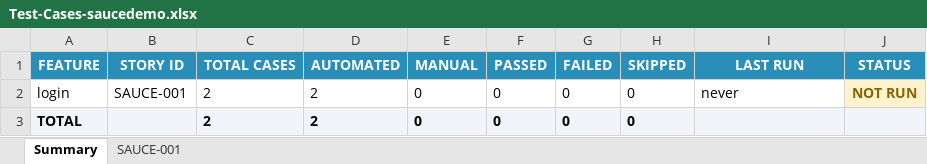
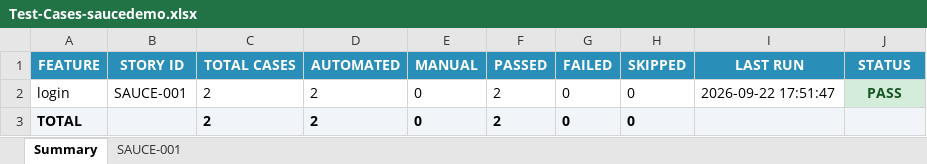
Before and after one commit to Arslanars/agentic-qa, an Excel workbook: reports/Test-Cases-saucedemo.xlsx, sheet Summary, drawn as a sheet; values as stored, in another font and other column widths than the file's, no borders; the diff names each change by its address in the sheet, - before the commit and + after, or states it on an @@ line.

```diff
--- a/reports/Test-Cases-saucedemo.xlsx (sheet Summary)
+++ b/reports/Test-Cases-saucedemo.xlsx (sheet Summary)
-F2:F3 (PASSED): 0
+F2:F3 (PASSED): 2
-I2 (LAST RUN): never
+I2 (LAST RUN): 2026-09-22 17:51:47
-J2 (STATUS): NOT RUN
+J2 (STATUS): PASS
@@ J2 fill: #FFF3CD → #D4EDDA, text colour: #856404 → #155724 @@
```
Also changed, not shown: sheet SAUCE-001, reports/Test-Cases-moontower.xlsx, 10 other files.
